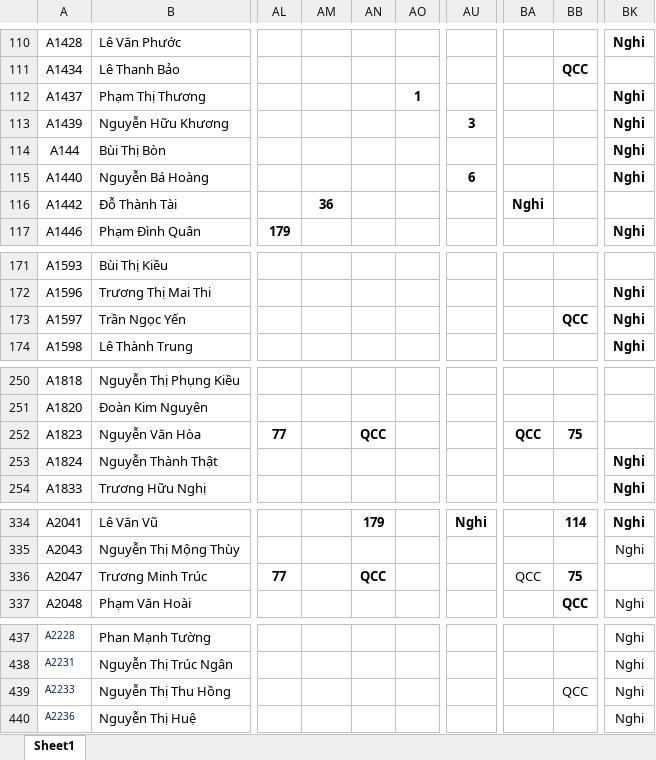
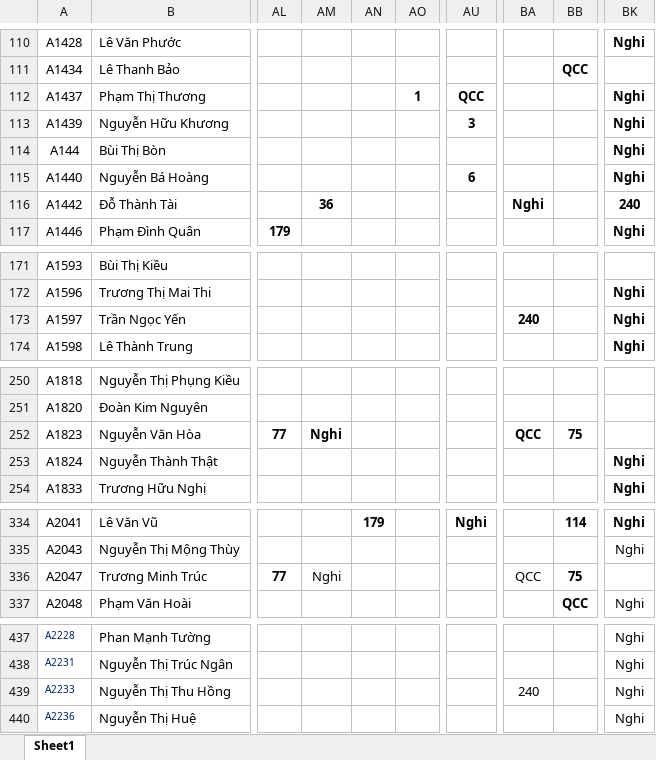
Before and after one commit to Skymanking/cham-cong, an Excel workbook: report/Bao cao vi pham thang 4 nam 2022.xlsx, sheet Sheet1, drawn as a sheet; only a part is shown, gaps mark what is left out; values as stored, in another font and other column widths than the file's, no borders; conditional formats not drawn; the diff covers the shown part only; the diff names each change by its address in the sheet, - before the commit and + after, or states it on an @@ line.

```diff
--- a/report/Bao cao vi pham thang 4 nam 2022.xlsx (sheet Sheet1)
+++ b/report/Bao cao vi pham thang 4 nam 2022.xlsx (sheet Sheet1)
-AU112: (empty)
+AU112: QCC
-BK116: (empty)
+BK116: 240
-BA173: (empty)
+BA173: 240
-BB173: QCC
+BB173: (empty)
-AM252: (empty)
+AM252: Nghi
-AN252: QCC
+AN252: (empty)
-AM336: (empty)
+AM336: Nghi
-AN336: QCC
+AN336: (empty)
-BA439: (empty)
+BA439: 240
-BB439: QCC
+BB439: (empty)
```
Also changed, not shown: 58 edited cells elsewhere in this sheet, convert/Bao cao vi pham.xlsx, convert/Cong_thang_4.xlsx, 6 other files.
